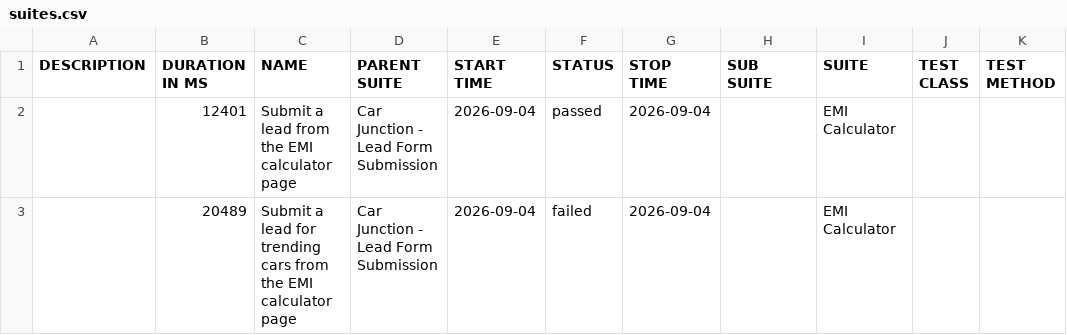
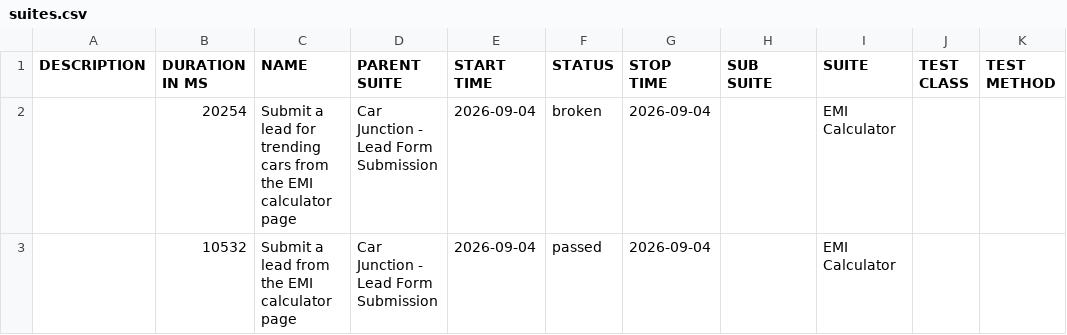
Before and after one commit to venkateshwari-commits/CarJunction-Automation-Report, a CSV file: data/suites.csv, drawn as a sheet.

```diff
--- a/data/suites.csv
+++ b/data/suites.csv
@@ -1,3 +1,3 @@
 "DESCRIPTION","DURATION IN MS","NAME","PARENT SUITE","START TIME","STATUS","STOP TIME","SUB SUITE","SUITE","TEST CLASS","TEST METHOD"
-"","12401","Submit a lead from the EMI calculator page","Car Junction - Lead Form Submission","2026-09-04","passed","2026-09-04","","EMI Calculator","",""
-"","20489","Submit a lead for trending cars from the EMI calculator page","Car Junction - Lead Form Submission","2026-09-04","failed","2026-09-04","","EMI Calculator","",""
+"","20254","Submit a lead for trending cars from the EMI calculator page","Car Junction - Lead Form Submission","2026-09-04","broken","2026-09-04","","EMI Calculator","",""
+"","10532","Submit a lead from the EMI calculator page","Car Junction - Lead Form Submission","2026-09-04","passed","2026-09-04","","EMI Calculator","",""
```
Also changed, not shown: 30 other files.
